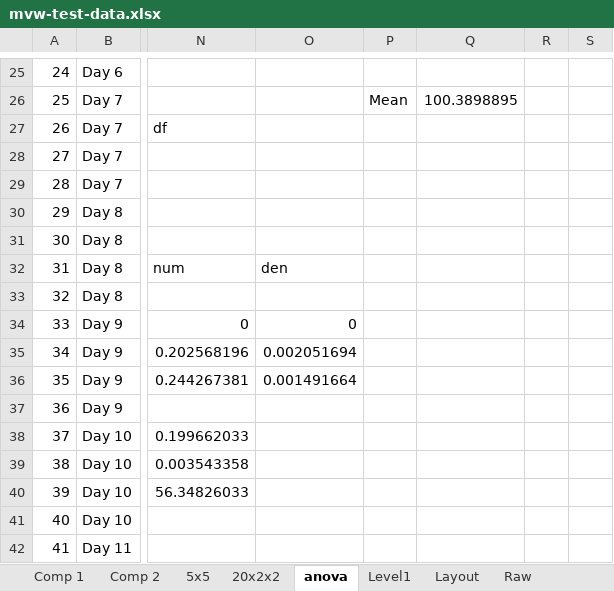
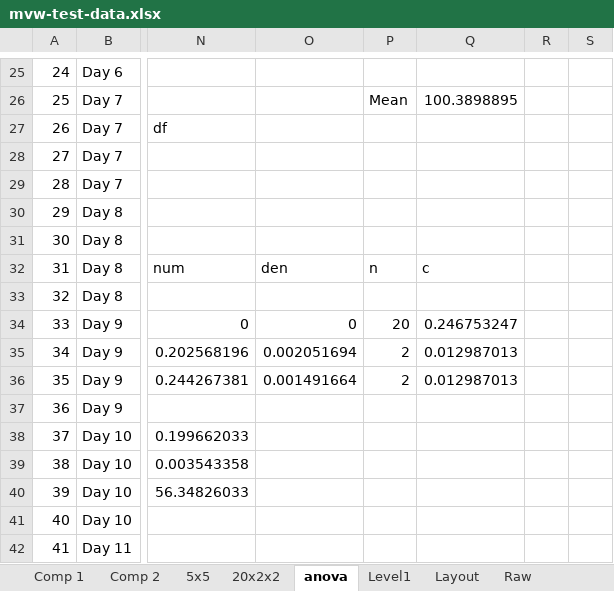
Before and after one commit to dche658/method-eval-tools, an Excel workbook: etc/mvw-test-data.xlsx, sheet anova, drawn as a sheet; only a part is shown, gaps mark what is left out; values as stored, in another font and other column widths than the file's, no borders; the diff names each change by its address in the sheet, - before the commit and + after, or states it on an @@ line.

```diff
--- a/etc/mvw-test-data.xlsx (sheet anova)
+++ b/etc/mvw-test-data.xlsx (sheet anova)
-P32: (empty)
+P32: n
-Q32: (empty)
+Q32: c
-P34: (empty)
+P34: 20
-Q34: (empty)
+Q34: 0.246753247
-P35:P36: (empty)
+P35:P36: 2
-Q35:Q36: (empty)
+Q35:Q36: 0.012987013
```
Also changed, not shown: 1 other file.
